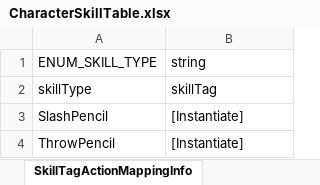
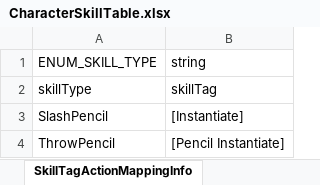
Before and after one commit to solhwi/ProjectPM, an Excel workbook: Design/Excel/CharacterSkillTable.xlsx, sheet SkillTagActionMappingInfo, drawn as a sheet; values as stored, in another font and other column widths than the file's, no borders; the diff names each change by its address in the sheet, - before the commit and + after, or states it on an @@ line.

```diff
--- a/Design/Excel/CharacterSkillTable.xlsx (sheet SkillTagActionMappingInfo)
+++ b/Design/Excel/CharacterSkillTable.xlsx (sheet SkillTagActionMappingInfo)
-B4 (string): [Instantiate]
+B4 (string): [Pencil Instantiate]
```
Also changed, not shown: sheet SkillTagActionInfo, 52 other files.
